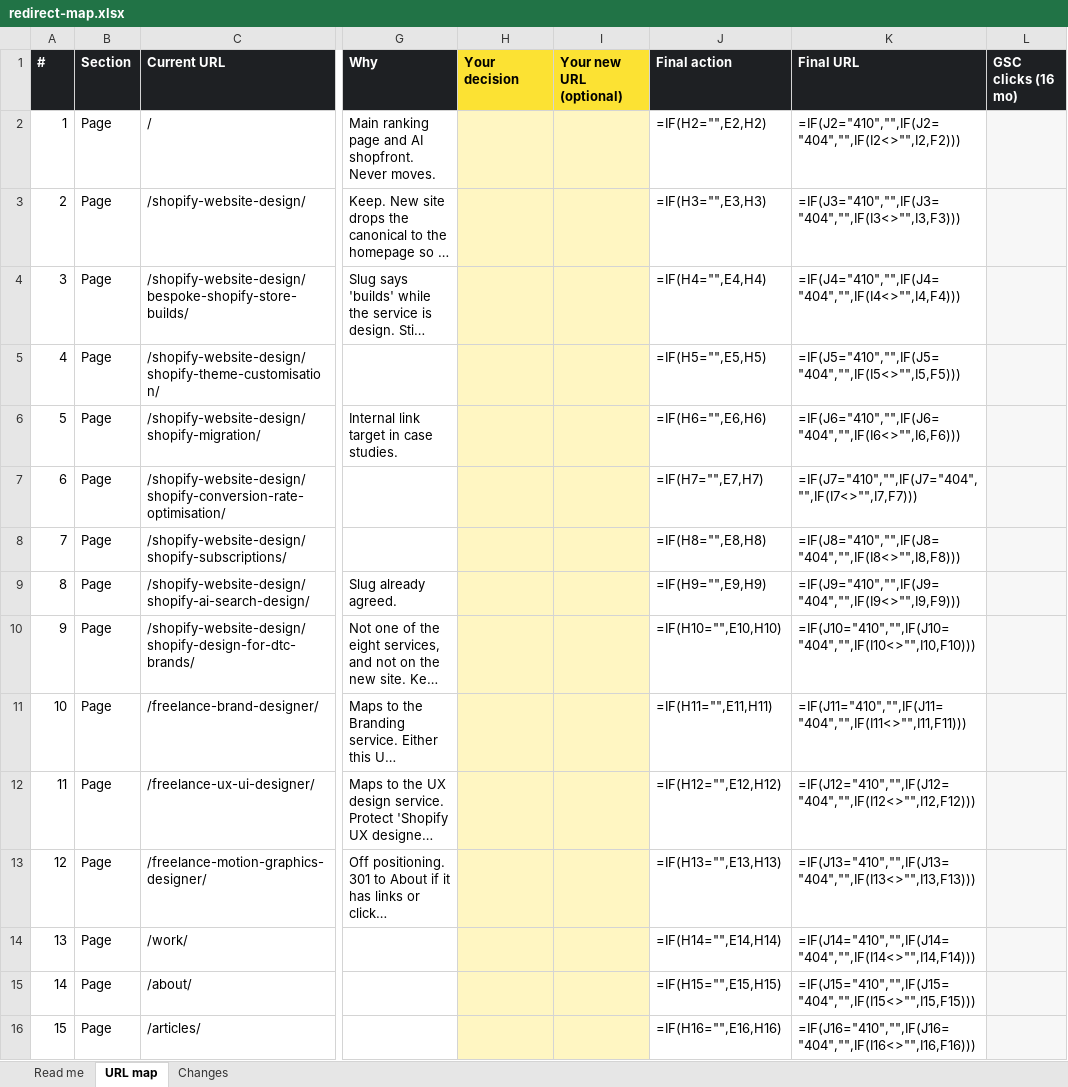
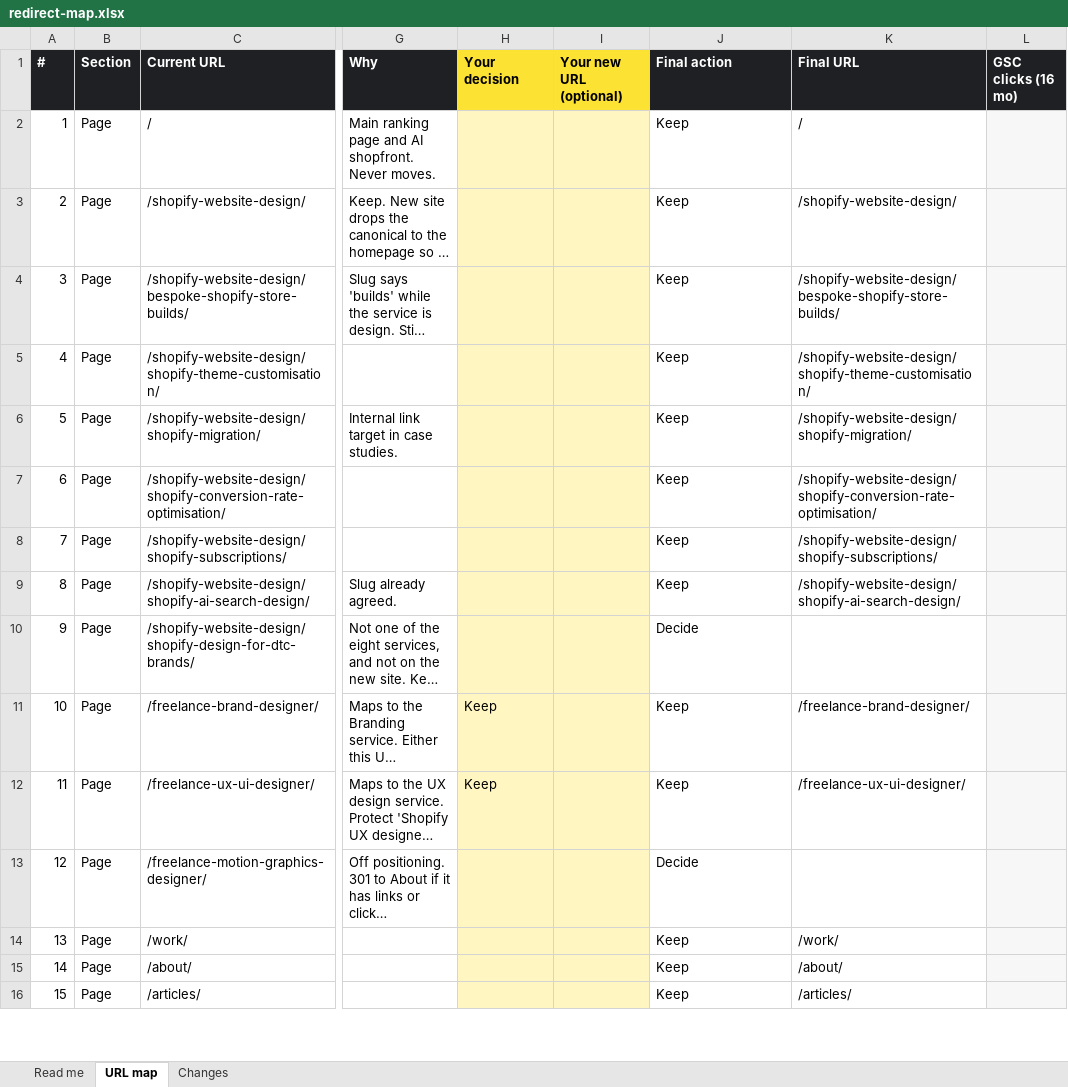
Before and after one commit to anthonyisfreelance/anthony-is-freelance, an Excel workbook: migration/redirect-map.xlsx, sheet URL map, drawn as a sheet; only a part is shown, gaps mark what is left out; long unchanged cells end in …; values as stored, in another font and other column widths than the file's, no borders; formulas without a stored value are shown as written; conditional formats not drawn; the diff covers the shown part only; the diff names each change by its address in the sheet, - before the commit and + after, or states it on an @@ line.

```diff
--- a/migration/redirect-map.xlsx (sheet URL map)
+++ b/migration/redirect-map.xlsx (sheet URL map)
-J2 (Final action): =IF(H2="",E2,H2)
+J2 (Final action): Keep
-K2 (Final URL): =IF(J2="410","",IF(J2="404","",IF(I2<>"",I2,F2)))
+K2 (Final URL): /
-J3 (Final action): =IF(H3="",E3,H3)
+J3 (Final action): Keep
-K3 (Final URL): =IF(J3="410","",IF(J3="404","",IF(I3<>"",I3,F3)))
+K3 (Final URL): /shopify-website-design/
-J4 (Final action): =IF(H4="",E4,H4)
+J4 (Final action): Keep
-K4 (Final URL): =IF(J4="410","",IF(J4="404","",IF(I4<>"",I4,F4)))
+K4 (Final URL): /shopify-website-design/bespoke-shopify-store-builds/
-J5 (Final action): =IF(H5="",E5,H5)
+J5 (Final action): Keep
-K5 (Final URL): =IF(J5="410","",IF(J5="404","",IF(I5<>"",I5,F5)))
+K5 (Final URL): /shopify-website-design/shopify-theme-customisation/
-J6 (Final action): =IF(H6="",E6,H6)
+J6 (Final action): Keep
-K6 (Final URL): =IF(J6="410","",IF(J6="404","",IF(I6<>"",I6,F6)))
+K6 (Final URL): /shopify-website-design/shopify-migration/
-J7 (Final action): =IF(H7="",E7,H7)
+J7 (Final action): Keep
-K7 (Final URL): =IF(J7="410","",IF(J7="404","",IF(I7<>"",I7,F7)))
+K7 (Final URL): /shopify-website-design/shopify-conversion-rate-optimisation/
-J8 (Final action): =IF(H8="",E8,H8)
+J8 (Final action): Keep
-K8 (Final URL): =IF(J8="410","",IF(J8="404","",IF(I8<>"",I8,F8)))
+K8 (Final URL): /shopify-website-design/shopify-subscriptions/
-J9 (Final action): =IF(H9="",E9,H9)
+J9 (Final action): Keep
-K9 (Final URL): =IF(J9="410","",IF(J9="404","",IF(I9<>"",I9,F9)))
+K9 (Final URL): /shopify-website-design/shopify-ai-search-design/
-J10 (Final action): =IF(H10="",E10,H10)
+J10 (Final action): Decide
-K10 (Final URL): =IF(J10="410","",IF(J10="404","",IF(I10<>"",I10,F10)))
+K10 (Final URL): (empty)
-H11:H12 (Your decision): (empty)
+H11:H12 (Your decision): Keep
-J11 (Final action): =IF(H11="",E11,H11)
+J11 (Final action): Keep
-K11 (Final URL): =IF(J11="410","",IF(J11="404","",IF(I11<>"",I11,F11)))
+K11 (Final URL): /freelance-brand-designer/
-J12 (Final action): =IF(H12="",E12,H12)
+J12 (Final action): Keep
-K12 (Final URL): =IF(J12="410","",IF(J12="404","",IF(I12<>"",I12,F12)))
+K12 (Final URL): /freelance-ux-ui-designer/
-J13 (Final action): =IF(H13="",E13,H13)
+J13 (Final action): Decide
-K13 (Final URL): =IF(J13="410","",IF(J13="404","",IF(I13<>"",I13,F13)))
+K13 (Final URL): (empty)
-J14 (Final action): =IF(H14="",E14,H14)
+J14 (Final action): Keep
-K14 (Final URL): =IF(J14="410","",IF(J14="404","",IF(I14<>"",I14,F14)))
+K14 (Final URL): /work/
-J15 (Final action): =IF(H15="",E15,H15)
+J15 (Final action): Keep
-K15 (Final URL): =IF(J15="410","",IF(J15="404","",IF(I15<>"",I15,F15)))
+K15 (Final URL): /about/
-J16 (Final action): =IF(H16="",E16,H16)
+J16 (Final action): Keep
-K16 (Final URL): =IF(J16="410","",IF(J16="404","",IF(I16<>"",I16,F16)))
+K16 (Final URL): /articles/
```
Also changed, not shown: 12 added rows and 159 edited cells elsewhere in this sheet, sheet Changes, sheet Read me, 2 other files.
